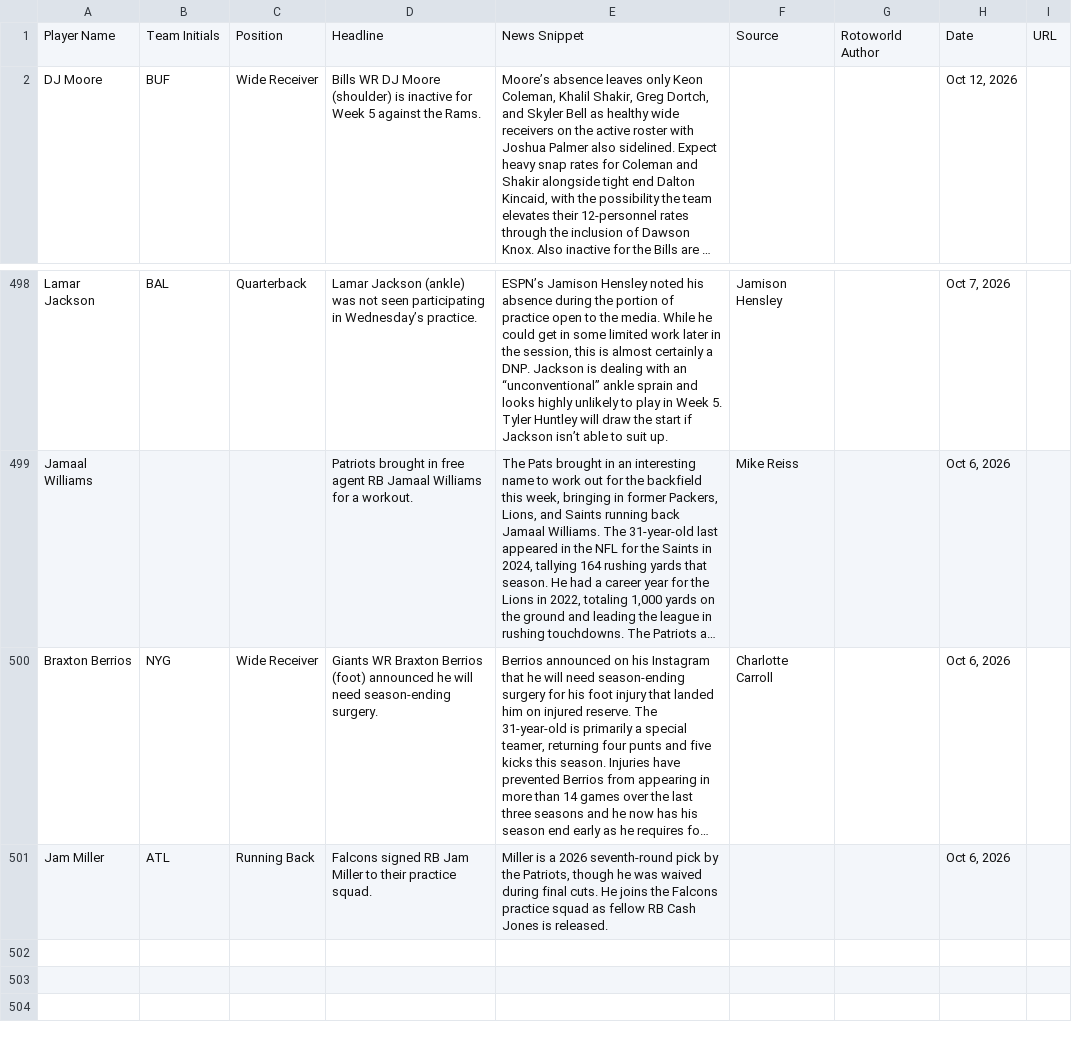
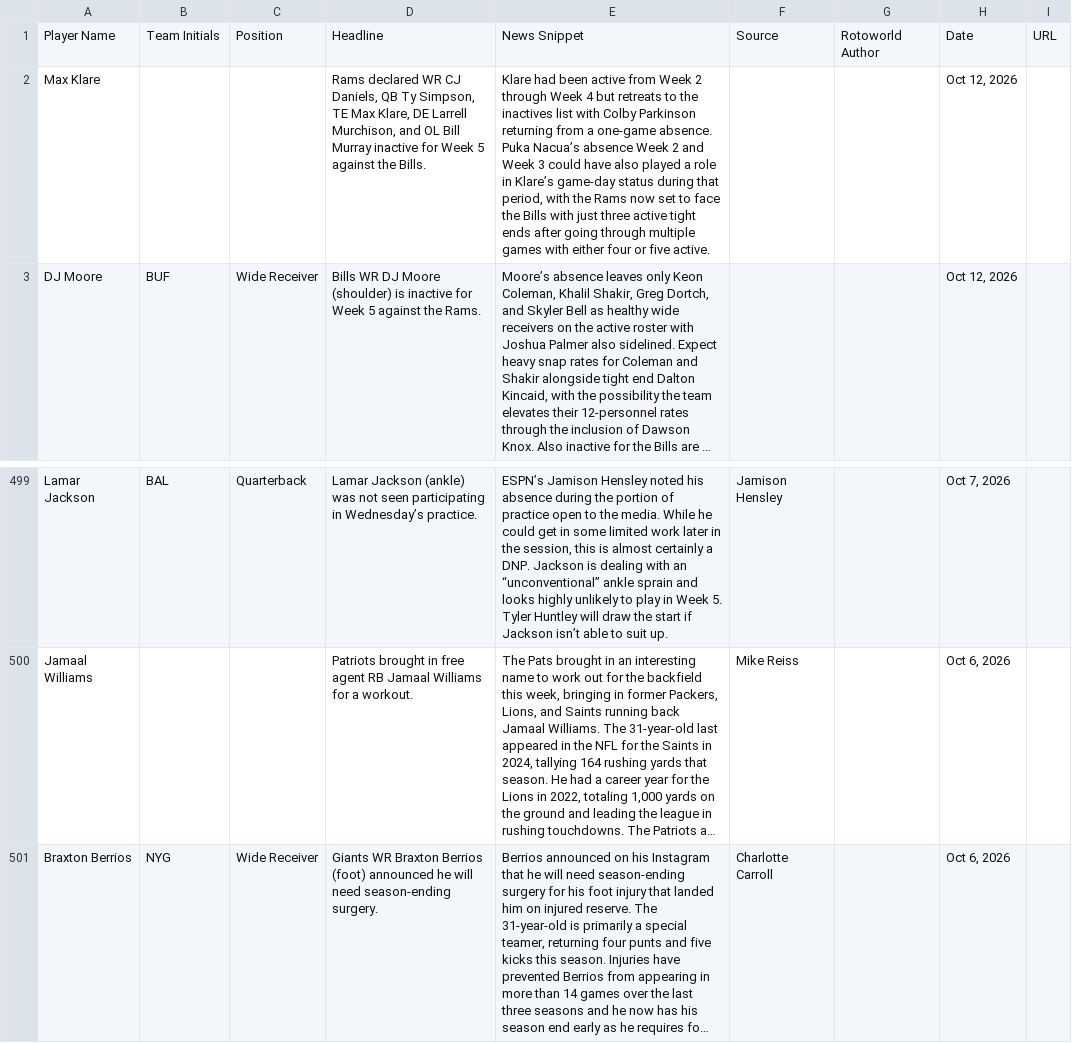
Before and after one commit to jordanwbishop-coder/rotoworld-feed, a CSV file: news.csv, drawn as a sheet; only a part is shown, gaps mark what is left out; long unchanged cells end in …; removed rows and columns are numbered as before the commit, all else as after; the diff names each change by its address in the sheet, - before the commit and + after, or states it on an @@ line.

```diff
--- a/news.csv
+++ b/news.csv
+row 2: Max Klare |  |  | Rams declared WR CJ Daniels, QB Ty Simpson, TE Max Klare, DE Larrell Murchison, and OL Bill Murray inactive for Week 5 against the Bills. | Klare had been active from Week 2 through Week 4 but retreats to the inactives list with Colby Parkinson returning from a one-game absence. Puka Nacua’s absence Week 2 and Week 3 could have also played a role in Klare’s game-day status during that period, with the Rams now set to face the Bills with just three active tight ends after going through multiple games with either four or five active. |  |  | Oct 12, 2026
-row 501: Jam Miller | ATL | Running Back | Falcons signed RB Jam Miller to their practice squad. | Miller is a 2026 seventh-round pick by the Patriots, though he was waived during final cuts. He joins the Falcons practice squad as fellow RB Cash Jones is released. |  |  | Oct 6, 2026
```
Also changed, not shown: 1 other file.
